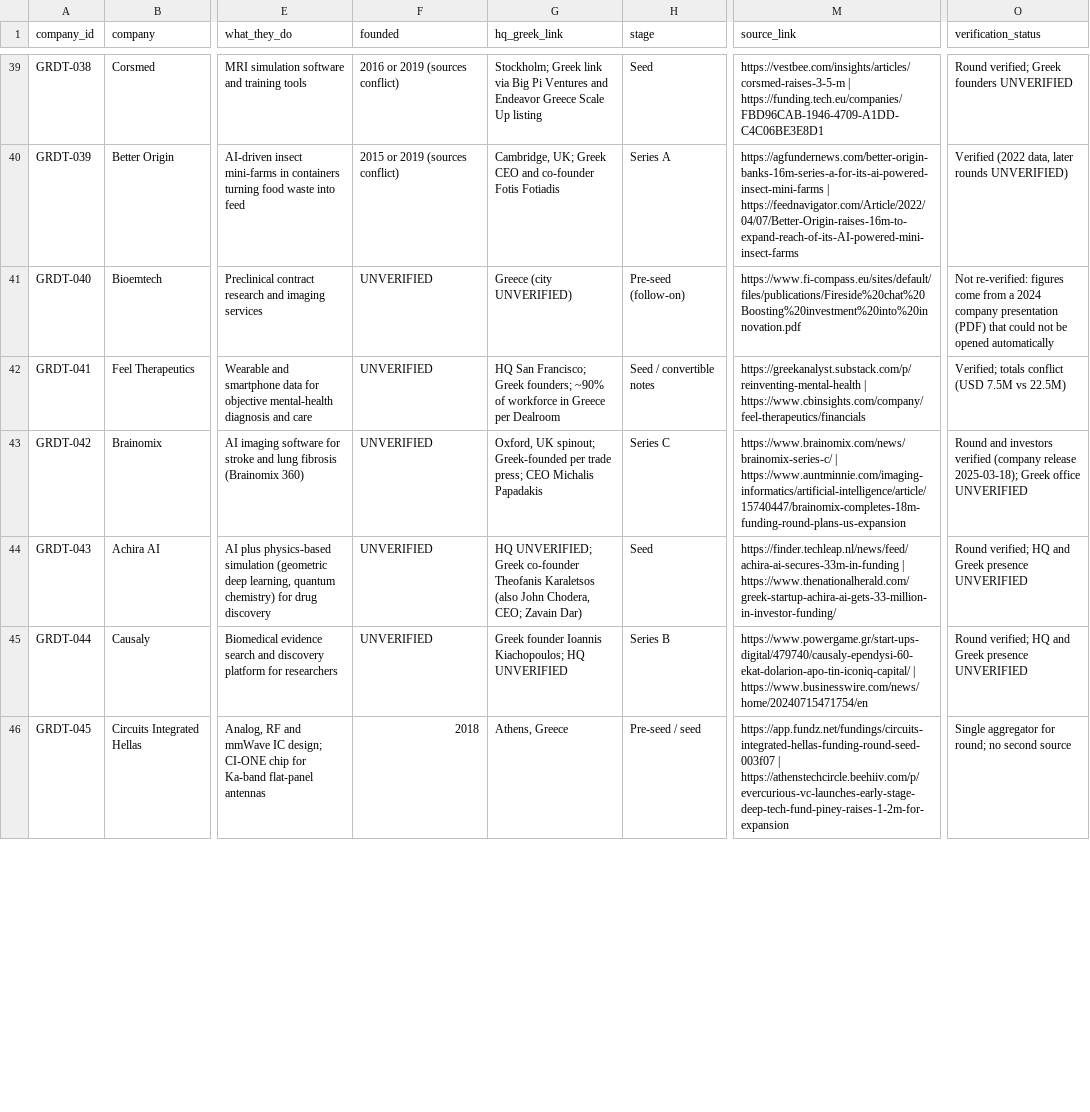
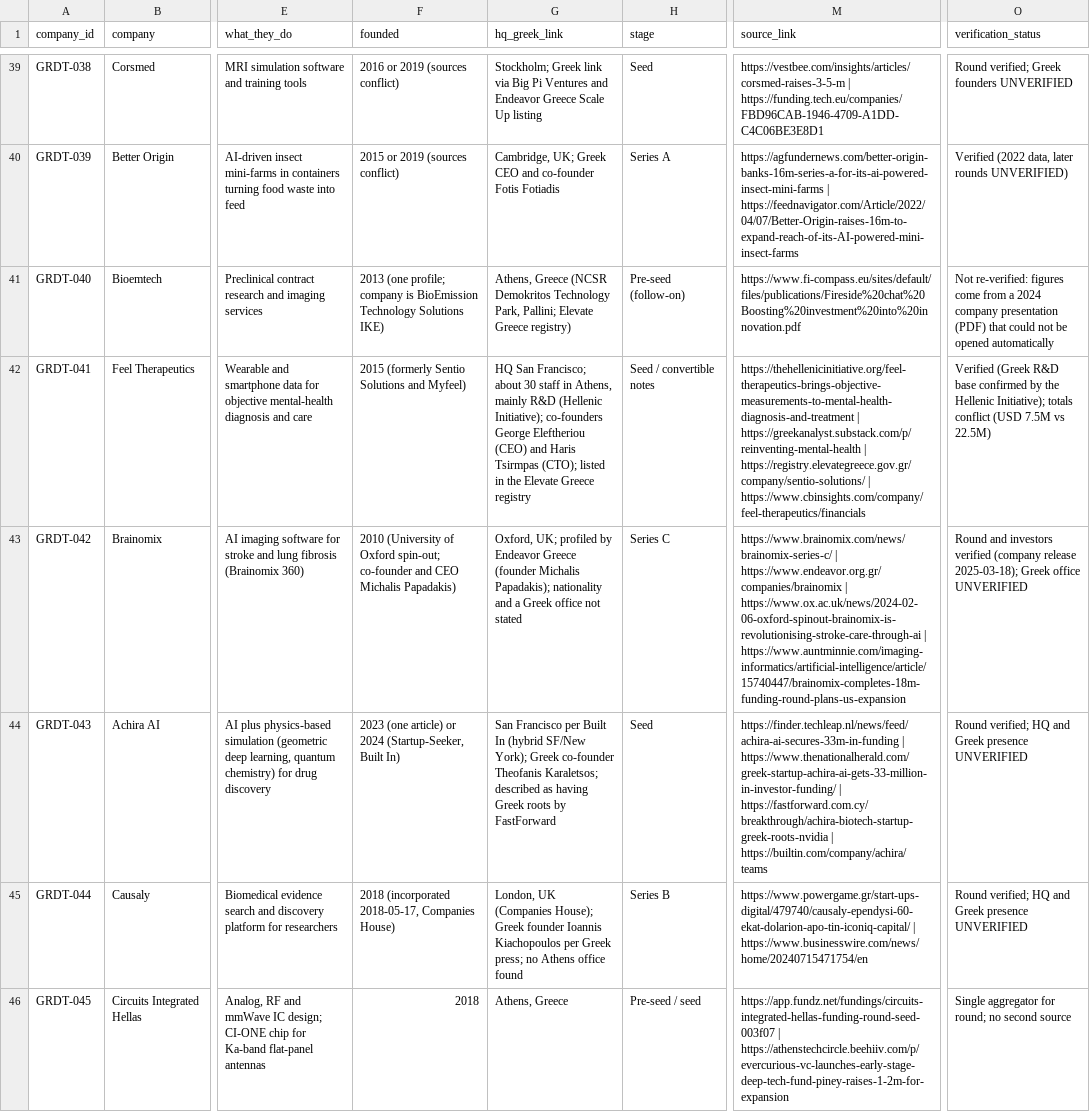
Before and after one commit to geve-ops/greek-deeptech-market-map, a CSV file: data/greek_deeptech_dataset.csv, drawn as a sheet; only a part is shown, gaps mark what is left out; the diff covers the shown part only; the diff names each change by its address in the sheet, - before the commit and + after, or states it on an @@ line.

Commit message:
Fill founding years and websites for mapped companies; add founders, HQ details and Code BGP acquisition date

```diff
--- a/data/greek_deeptech_dataset.csv
+++ b/data/greek_deeptech_dataset.csv
-F41 (founded): UNVERIFIED
+F41 (founded): 2013 (one profile; company is BioEmission Technology Solutions IKE)
-G41 (hq_greek_link): Greece (city UNVERIFIED)
+G41 (hq_greek_link): Athens, Greece (NCSR Demokritos Technology Park, Pallini; Elevate Greece registry)
-F42 (founded): UNVERIFIED
+F42 (founded): 2015 (formerly Sentio Solutions and Myfeel)
-G42 (hq_greek_link): …San Francisco; Greek founders; ~90% of workforce in Greece per Dealroom
+G42 (hq_greek_link): …San Francisco; about 30 staff in Athens, mainly R&D (Hellenic Initiative); co-founders George Eleftheriou (CEO) and Haris Tsirmpas (CTO); listed in the Elevate Greece registry
-M42 (source_link): https://greekanalyst.substack.com/p/reinventing-mental-health | https://www.cbinsights.com/company/feel-therapeutics/financials
+M42 (source_link): https://thehellenicinitiative.org/feel-therapeutics-brings-objective-measurements-to-mental-health-diagnosis-and-treatment | https://greekanalyst.substack.com/p/reinventing-mental-health | https://registry.elevategreece.gov.gr/company/sentio-solutions/ | https://www.cbinsights.com/company/feel-therapeutics/financials
-O42 (verification_status): Verified; totals conflict…
+O42 (verification_status): Verified (Greek R&D base confirmed by the Hellenic Initiative); totals conflict…
-F43 (founded): UNVERIFIED
+F43 (founded): 2010 (University of Oxford spin-out; co-founder and CEO Michalis Papadakis)
-G43 (hq_greek_link): Oxford, UK spinout; Greek-founded per trade press; CEO Michalis Papadakis
+G43 (hq_greek_link): Oxford, UK; profiled by Endeavor Greece (founder Michalis Papadakis); nationality and a Greek office not stated
-M43 (source_link): https://www.brainomix.com/news/brainomix-series-c/ | https://www.auntminnie.com/imaging-informatics/artificial-intelligence/article/15740447/brainomix-completes-18m-funding-round-plans-us-expansion
+M43 (source_link): https://www.brainomix.com/news/brainomix-series-c/ | https://www.endeavor.org.gr/companies/brainomix | https://www.ox.ac.uk/news/2024-02-06-oxford-spinout-brainomix-is-revolutionising-stroke-care-through-ai | https://www.auntminnie.com/imaging-informatics/artificial-intelligence/article/15740447/brainomix-completes-18m-funding-round-plans-us-expansion
-F44 (founded): UNVERIFIED
+F44 (founded): 2023 (one article) or 2024 (Startup-Seeker, Built In)
-G44 (hq_greek_link): HQ UNVERIFIED; Greek co-founder Theofanis Karaletsos (also John Chodera, CEO; Zavain Dar)
+G44 (hq_greek_link): San Francisco per Built In (hybrid SF/New York); Greek co-founder Theofanis Karaletsos; described as having Greek roots by FastForward
-M44 (source_link): …| https://www.thenationalherald.com/greek-startup-achira-ai-gets-33-million-in-investor-funding/
+M44 (source_link): …| https://www.thenationalherald.com/greek-startup-achira-ai-gets-33-million-in-investor-funding/ | https://fastforward.com.cy/breakthrough/achira-biotech-startup-greek-roots-nvidia | https://builtin.com/company/achira/teams
-F45 (founded): UNVERIFIED
+F45 (founded): 2018 (incorporated 2018-05-17, Companies House)
-G45 (hq_greek_link): Greek founder Ioannis Kiachopoulos; HQ UNVERIFIED
+G45 (hq_greek_link): London, UK (Companies House); Greek founder Ioannis Kiachopoulos per Greek press; no Athens office found
```
Also changed, not shown: 58 edited cells elsewhere in this file, data/verification_report.csv, 3 other files.
